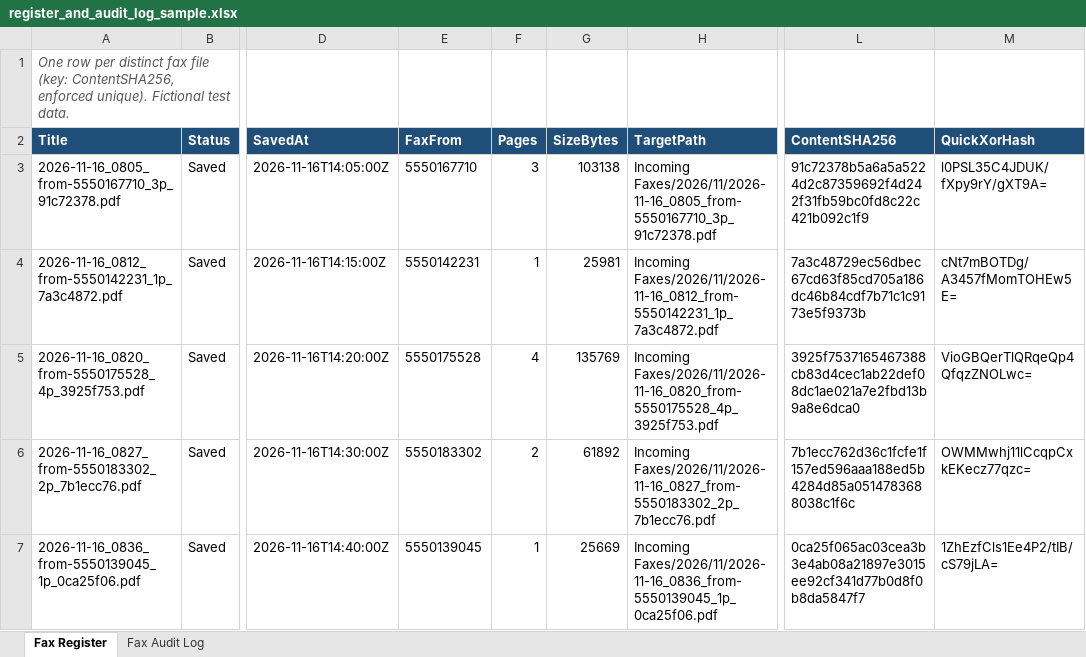
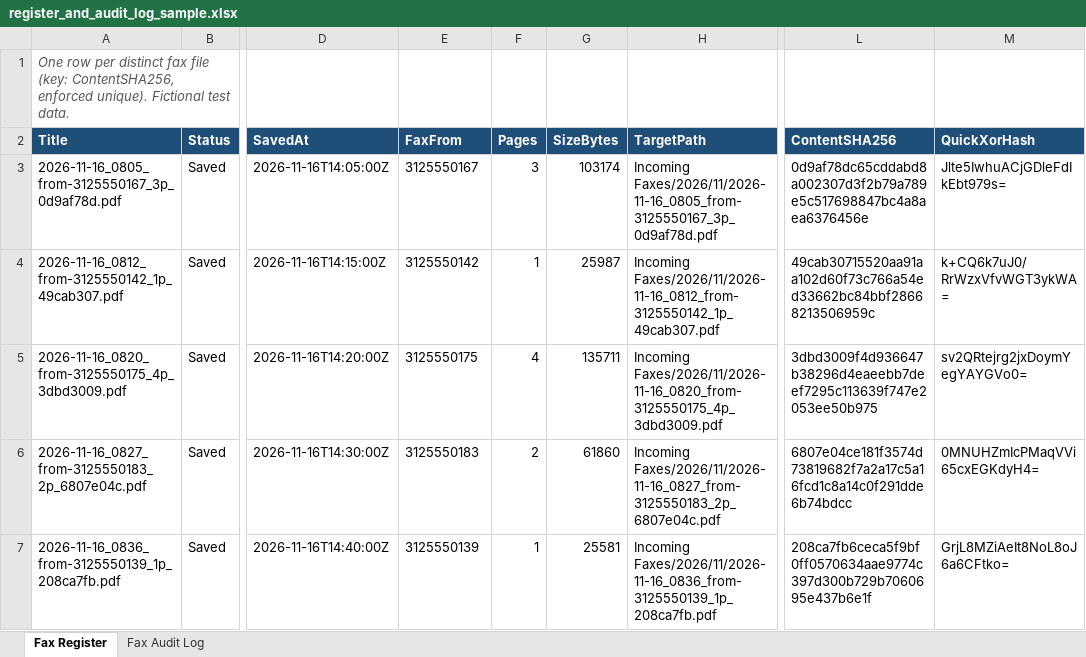
Before and after one commit to kardokhk/fax-intake, an Excel workbook: docs/register_and_audit_log_sample.xlsx, sheet Fax Register, drawn as a sheet; only a part is shown, gaps mark what is left out; values as stored, in another font and other column widths than the file's, no borders; the diff covers the shown part only; the diff names each change by its address in the sheet, - before the commit and + after, or states it on an @@ line.

```diff
--- a/docs/register_and_audit_log_sample.xlsx (sheet Fax Register)
+++ b/docs/register_and_audit_log_sample.xlsx (sheet Fax Register)
-A3 (Title): 2026-11-16_0805_from-5550167710_3p_91c72378.pdf
+A3 (Title): 2026-11-16_0805_from-3125550167_3p_0d9af78d.pdf
-E3 (FaxFrom): 5550167710
+E3 (FaxFrom): 3125550167
-G3 (SizeBytes): 103138
+G3 (SizeBytes): 103174
-H3 (TargetPath): Incoming Faxes/2026/11/2026-11-16_0805_from-5550167710_3p_91c72378.pdf
+H3 (TargetPath): Incoming Faxes/2026/11/2026-11-16_0805_from-3125550167_3p_0d9af78d.pdf
-L3 (ContentSHA256): 91c72378b5a6a5a5224d2c87359692f4d242f31fb59bc0fd8c22c421b092c1f9
+L3 (ContentSHA256): 0d9af78dc65cddabd8a002307d3f2b79a789e5c517698847bc4a8aea6376456e
-M3 (QuickXorHash): l0PSL35C4JDUK/fXpy9rY/gXT9A=
+M3 (QuickXorHash): Jlte5IwhuACjGDleFdIkEbt979s=
-A4 (Title): 2026-11-16_0812_from-5550142231_1p_7a3c4872.pdf
+A4 (Title): 2026-11-16_0812_from-3125550142_1p_49cab307.pdf
-E4 (FaxFrom): 5550142231
+E4 (FaxFrom): 3125550142
-G4 (SizeBytes): 25981
+G4 (SizeBytes): 25987
-H4 (TargetPath): Incoming Faxes/2026/11/2026-11-16_0812_from-5550142231_1p_7a3c4872.pdf
+H4 (TargetPath): Incoming Faxes/2026/11/2026-11-16_0812_from-3125550142_1p_49cab307.pdf
-L4 (ContentSHA256): 7a3c48729ec56dbec67cd63f85cd705a186dc46b84cdf7b71c1c9173e5f9373b
+L4 (ContentSHA256): 49cab30715520aa91aa102d60f73c766a54ed33662bc84bbf28668213506959c
-M4 (QuickXorHash): cNt7mBOTDg/A3457fMomTOHEw5E=
+M4 (QuickXorHash): k+CQ6k7uJ0/RrWzxVfvWGT3ykWA=
-A5 (Title): 2026-11-16_0820_from-5550175528_4p_3925f753.pdf
+A5 (Title): 2026-11-16_0820_from-3125550175_4p_3dbd3009.pdf
-E5 (FaxFrom): 5550175528
+E5 (FaxFrom): 3125550175
-G5 (SizeBytes): 135769
+G5 (SizeBytes): 135711
-H5 (TargetPath): Incoming Faxes/2026/11/2026-11-16_0820_from-5550175528_4p_3925f753.pdf
+H5 (TargetPath): Incoming Faxes/2026/11/2026-11-16_0820_from-3125550175_4p_3dbd3009.pdf
-L5 (ContentSHA256): 3925f7537165467388cb83d4cec1ab22def08dc1ae021a7e2fbd13b9a8e6dca0
+L5 (ContentSHA256): 3dbd3009f4d936647b38296d4eaeebb7deef7295c113639f747e2053ee50b975
-M5 (QuickXorHash): VioGBQerTlQRqeQp4QfqzZNOLwc=
+M5 (QuickXorHash): sv2QRtejrg2jxDoymYegYAYGVo0=
-A6 (Title): 2026-11-16_0827_from-5550183302_2p_7b1ecc76.pdf
+A6 (Title): 2026-11-16_0827_from-3125550183_2p_6807e04c.pdf
-E6 (FaxFrom): 5550183302
+E6 (FaxFrom): 3125550183
-G6 (SizeBytes): 61892
+G6 (SizeBytes): 61860
-H6 (TargetPath): Incoming Faxes/2026/11/2026-11-16_0827_from-5550183302_2p_7b1ecc76.pdf
+H6 (TargetPath): Incoming Faxes/2026/11/2026-11-16_0827_from-3125550183_2p_6807e04c.pdf
-L6 (ContentSHA256): 7b1ecc762d36c1fcfe1f157ed596aaa188ed5b4284d85a0514783688038c1f6c
+L6 (ContentSHA256): 6807e04ce181f3574d73819682f7a2a17c5a16fcd1c8a14c0f291dde6b74bdcc
-M6 (QuickXorHash): OWMMwhj11lCcqpCxkEKecz77qzc=
+M6 (QuickXorHash): 0MNUHZmIcPMaqVVi65cxEGKdyH4=
-A7 (Title): 2026-11-16_0836_from-5550139045_1p_0ca25f06.pdf
+A7 (Title): 2026-11-16_0836_from-3125550139_1p_208ca7fb.pdf
-E7 (FaxFrom): 5550139045
+E7 (FaxFrom): 3125550139
-G7 (SizeBytes): 25669
+G7 (SizeBytes): 25581
-H7 (TargetPath): Incoming Faxes/2026/11/2026-11-16_0836_from-5550139045_1p_0ca25f06.pdf
+H7 (TargetPath): Incoming Faxes/2026/11/2026-11-16_0836_from-3125550139_1p_208ca7fb.pdf
-L7 (ContentSHA256): 0ca25f065ac03cea3b3e4ab08a21897e3015ee92cf341d77b0d8f0b8da5847f7
+L7 (ContentSHA256): 208ca7fb6ceca5f9bf0ff0570634aae9774c397d300b729b7060695e437b6e1f
-M7 (QuickXorHash): 1ZhEzfCls1Ee4P2/tIB/cS79jLA=
+M7 (QuickXorHash): GrjL8MZiAeIt8NoL8oJ6a6CFtko=
```
Also changed, not shown: 20 edited cells elsewhere in this sheet, sheet Fax Audit Log, 30 other files.
